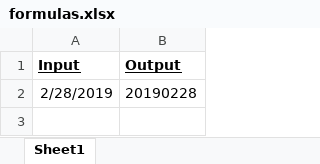
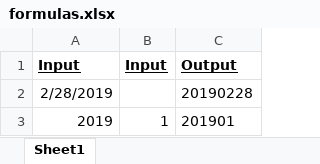
Before and after one commit to creedn32/publicProjects, an Excel workbook: excel/formulas.xlsx, sheet Sheet1, drawn as a sheet; values as stored, in another font and other column widths than the file's, no borders; the diff names each change by its address in the sheet, - before the commit and + after, or states it on an @@ line.

Commit message:
latest updates

```diff
--- a/excel/formulas.xlsx (sheet Sheet1)
+++ b/excel/formulas.xlsx (sheet Sheet1)
+column B, row 1: Input
+row 3: 2019 | 1 | 201901
```
